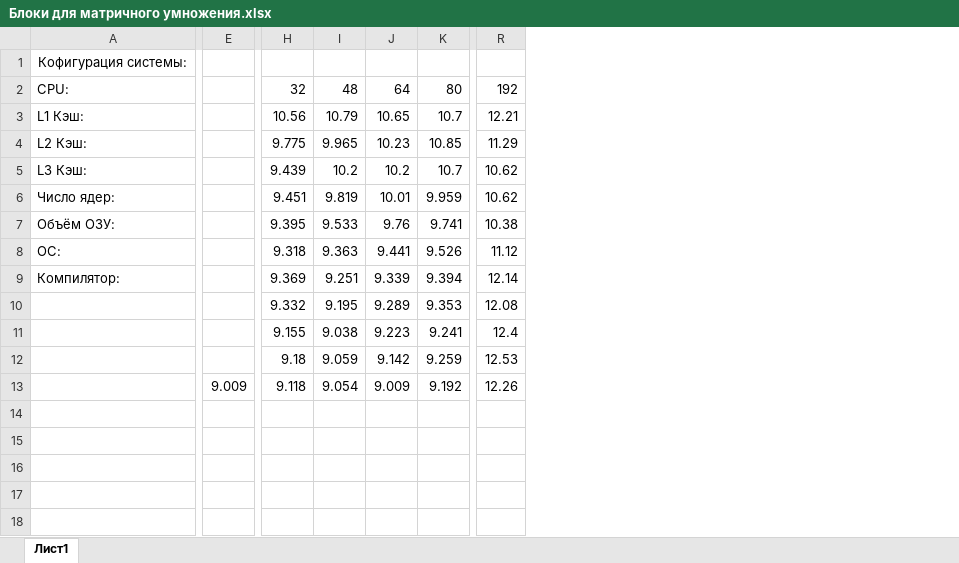
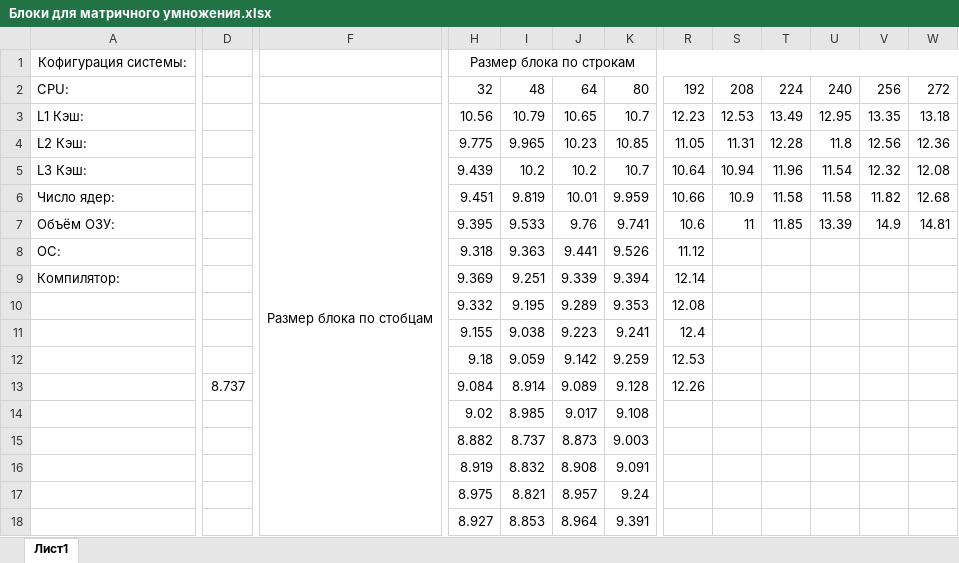
Before and after one commit to RomanMitin/Algorithm_Choletskogo, an Excel workbook: Reports/Блоки для матричного умножения.xlsx, sheet Лист1, drawn as a sheet; only a part is shown, gaps mark what is left out; values as stored, in another font and other column widths than the file's, no borders; conditional formats not drawn; removed rows and columns are numbered as before the commit, all else as after; rows hold the shown columns only; the diff covers the shown part only; the diff names each change by its address in the sheet, - before the commit and + after, or states it on an @@ line.

```diff
--- a/Reports/Блоки для матричного умножения.xlsx (sheet Лист1)
+++ b/Reports/Блоки для матричного умножения.xlsx (sheet Лист1)
-column E, row 13: 9.009
+column D, row 13: 8.737
+column F, row 3: Размер блока по стобцам
+column S, rows 2-7: 208 | 12.53 | 11.31 | 10.94 | 10.9 | 11
+column T, rows 2-7: 224 | 13.49 | 12.28 | 11.96 | 11.58 | 11.85
+column U, rows 2-7: 240 | 12.95 | 11.8 | 11.54 | 11.58 | 13.39
+column V, rows 2-7: 256 | 13.35 | 12.56 | 12.32 | 11.82 | 14.9
+column W, rows 2-7: 272 | 13.18 | 12.36 | 12.08 | 12.68 | 14.81
-H1: (empty)
+H1: Размер блока по строкам
+H1:W1 merged
-R3: 12.21
+R3: 12.23
-R4: 11.29
+R4: 11.05
-R5: 10.62
+R5: 10.64
-R6: 10.62
+R6: 10.66
-R7: 10.38
+R7: 10.6
-H13: 9.118
+H13: 9.084
-I13: 9.054
+I13: 8.914
-J13: 9.009
+J13: 9.089
-K13: 9.192
+K13: 9.128
+row 14:  |  |  | 9.02 | 8.985 | 9.017 | 9.108
+row 15:  |  |  | 8.882 | 8.737 | 8.873 | 9.003
+row 16:  |  |  | 8.919 | 8.832 | 8.908 | 9.091
+row 17:  |  |  | 8.975 | 8.821 | 8.957 | 9.24
+row 18:  |  |  | 8.927 | 8.853 | 8.964 | 9.391
```
Also changed, not shown: 1 removed column and 1 edited cell elsewhere in this sheet, Reports/Блок для Холетского.xlsx, 1 other file.
